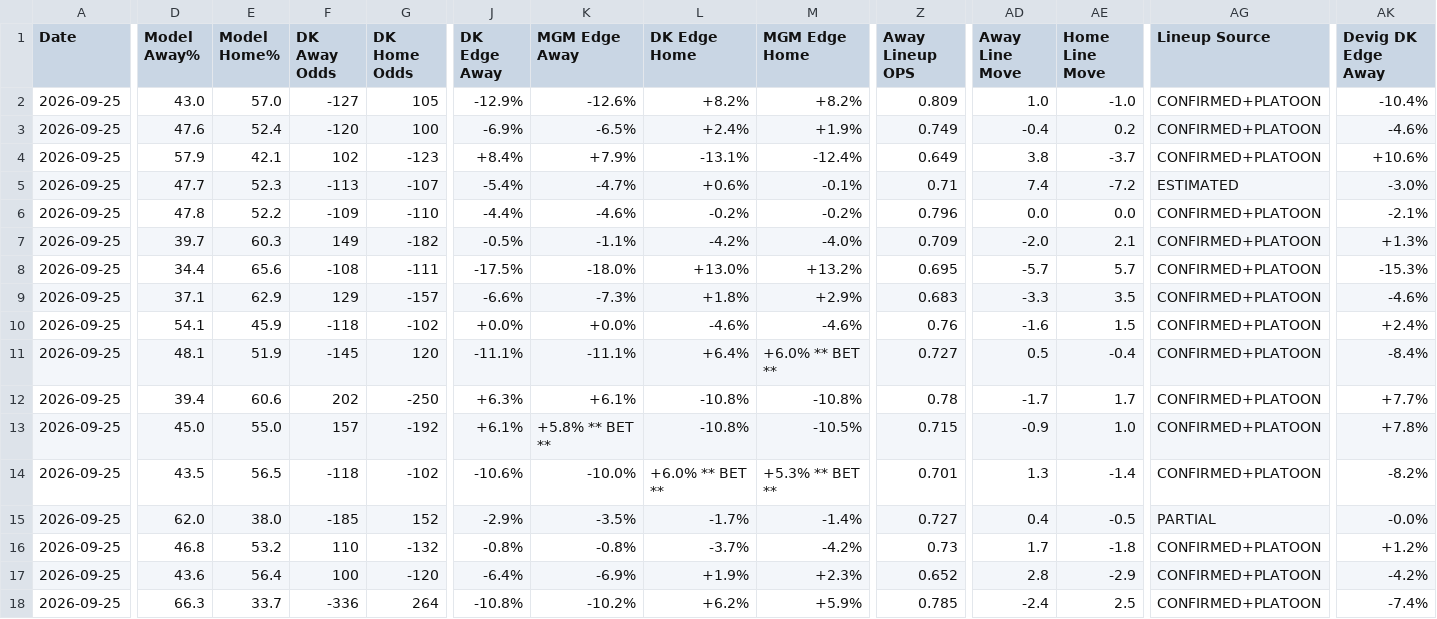
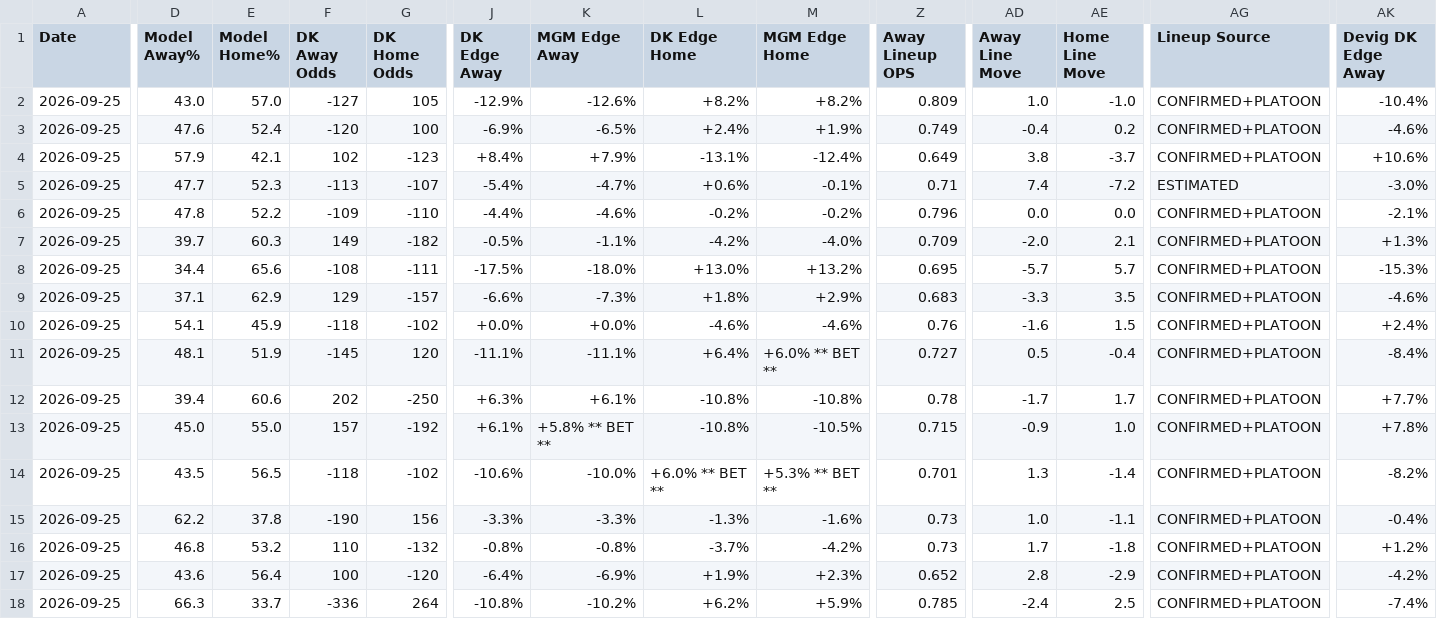
Before and after one commit to myles00price/baseball-model, a CSV file: picks_2026-09-25.csv, drawn as a sheet; only a part is shown, gaps mark what is left out; the diff covers the shown part only; the diff names each change by its address in the sheet, - before the commit and + after, or states it on an @@ line.

```diff
--- a/picks_2026-09-25.csv
+++ b/picks_2026-09-25.csv
-D15 (Model Away%): 62.0
+D15 (Model Away%): 62.2
-E15 (Model Home%): 38.0
+E15 (Model Home%): 37.8
-F15 (DK Away Odds): -185
+F15 (DK Away Odds): -190
-G15 (DK Home Odds): 152
+G15 (DK Home Odds): 156
-J15 (DK Edge Away): -2.9%
+J15 (DK Edge Away): -3.3%
-K15 (MGM Edge Away): -3.5%
+K15 (MGM Edge Away): -3.3%
-L15 (DK Edge Home): -1.7%
+L15 (DK Edge Home): -1.3%
-M15 (MGM Edge Home): -1.4%
+M15 (MGM Edge Home): -1.6%
-Z15 (Away Lineup OPS): 0.727
+Z15 (Away Lineup OPS): 0.73
-AD15 (Away Line Move): 0.4
+AD15 (Away Line Move): 1.0
-AE15 (Home Line Move): -0.5
+AE15 (Home Line Move): -1.1
-AG15 (Lineup Source): PARTIAL
+AG15 (Lineup Source): CONFIRMED+PLATOON
-AK15 (Devig DK Edge Away): -0.0%
+AK15 (Devig DK Edge Away): -0.4%
```
Also changed, not shown: 9 edited cells elsewhere in this file, k_lock_2026-09-25.csv, 5 other files.
